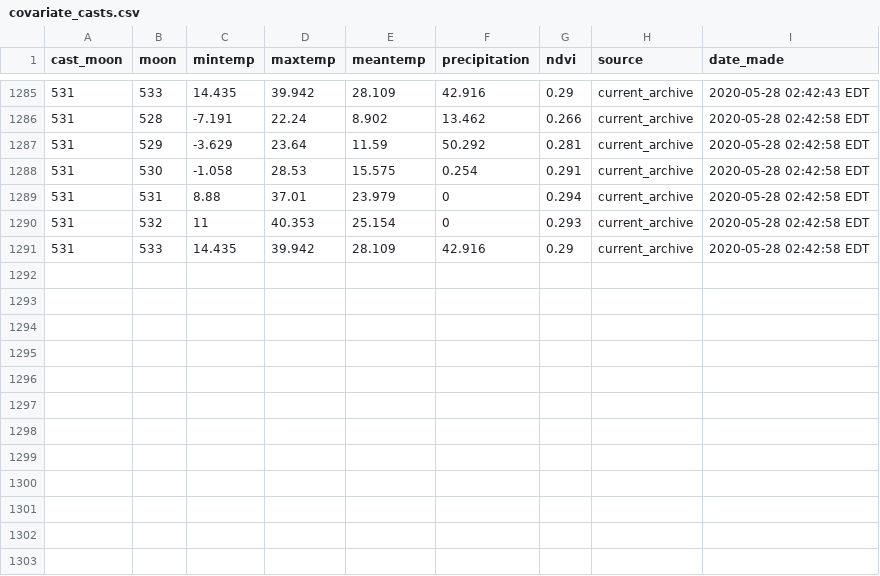
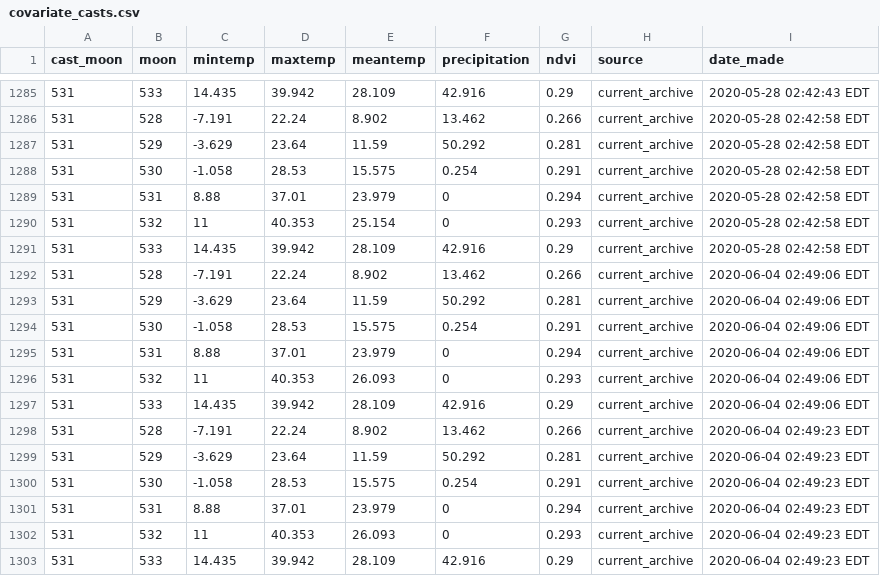
Before and after one commit to weecology/portal-forecasts, a CSV file: data/covariate_casts.csv, drawn as a sheet; only a part is shown, gaps mark what is left out.

```diff
--- a/data/covariate_casts.csv
+++ b/data/covariate_casts.csv
@@ -1291 +1291,13 @@
 531,533,14.435,39.942,28.109,42.916,0.29,"current_archive","2020-05-28 02:42:58 EDT"
+531,528,-7.191,22.24,8.902,13.462,0.266,"current_archive","2020-06-04 02:49:06 EDT"
+531,529,-3.629,23.64,11.59,50.292,0.281,"current_archive","2020-06-04 02:49:06 EDT"
+531,530,-1.058,28.53,15.575,0.254,0.291,"current_archive","2020-06-04 02:49:06 EDT"
+531,531,8.88,37.01,23.979,0,0.294,"current_archive","2020-06-04 02:49:06 EDT"
+531,532,11,40.353,26.093,0,0.293,"current_archive","2020-06-04 02:49:06 EDT"
+531,533,14.435,39.942,28.109,42.916,0.29,"current_archive","2020-06-04 02:49:06 EDT"
+531,528,-7.191,22.24,8.902,13.462,0.266,"current_archive","2020-06-04 02:49:23 EDT"
+531,529,-3.629,23.64,11.59,50.292,0.281,"current_archive","2020-06-04 02:49:23 EDT"
+531,530,-1.058,28.53,15.575,0.254,0.291,"current_archive","2020-06-04 02:49:23 EDT"
+531,531,8.88,37.01,23.979,0,0.294,"current_archive","2020-06-04 02:49:23 EDT"
+531,532,11,40.353,26.093,0,0.293,"current_archive","2020-06-04 02:49:23 EDT"
+531,533,14.435,39.942,28.109,42.916,0.29,"current_archive","2020-06-04 02:49:23 EDT"
```
Also changed, not shown: data/covariates.csv, 6 other files.
